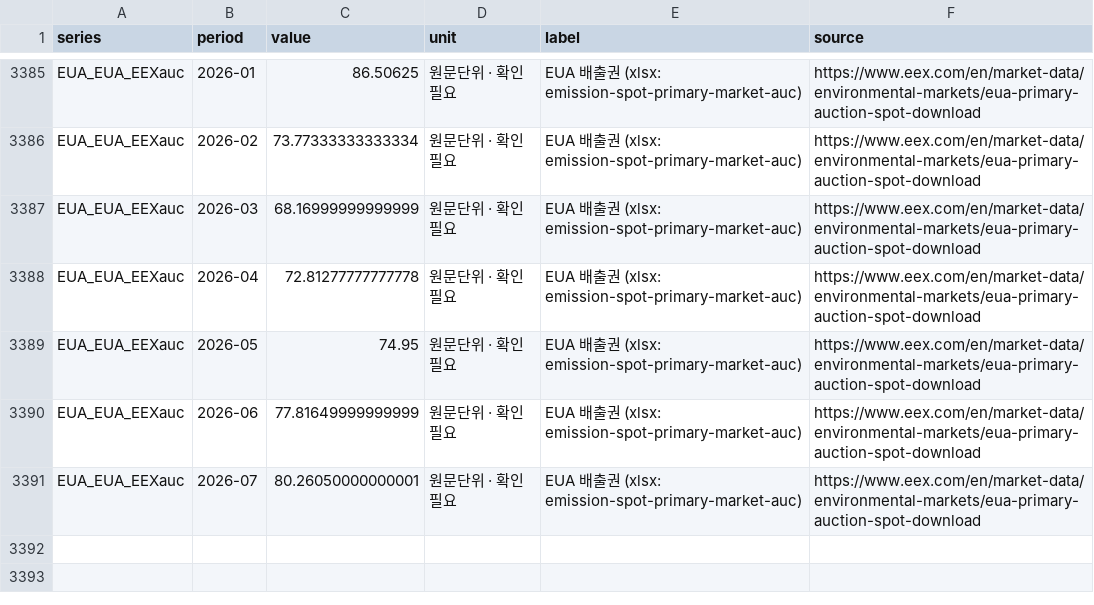
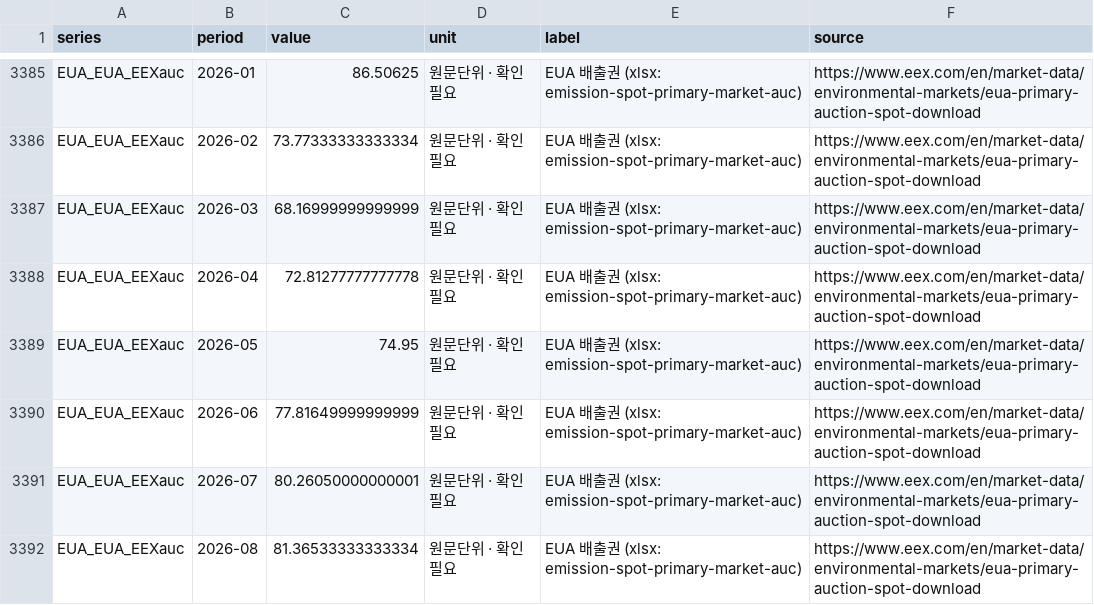
Before and after one commit to bnkim192/eia-harvester, a CSV file: fuel_monthly.csv, drawn as a sheet; only a part is shown, gaps mark what is left out.

```diff
--- a/fuel_monthly.csv
+++ b/fuel_monthly.csv
@@ -3391 +3391,2 @@ EUA_EUA_EEXauc,2026-06,77.81649999999999,원문단위 · 확인 필요,EUA 배
 EUA_EUA_EEXauc,2026-07,80.26050000000001,원문단위 · 확인 필요,EUA 배출권 (xlsx: emission-spot-primary-market-auc),https://www.eex.com/en/market-data/environmental-markets/eua-primary-auction-spot-download
+EUA_EUA_EEXauc,2026-08,81.36533333333334,원문단위 · 확인 필요,EUA 배출권 (xlsx: emission-spot-primary-market-auc),https://www.eex.com/en/market-data/environmental-markets/eua-primary-auction-spot-download
```
Also changed, not shown: eia_rto_monthly.csv, panel_monthly.csv, 7 other files.
